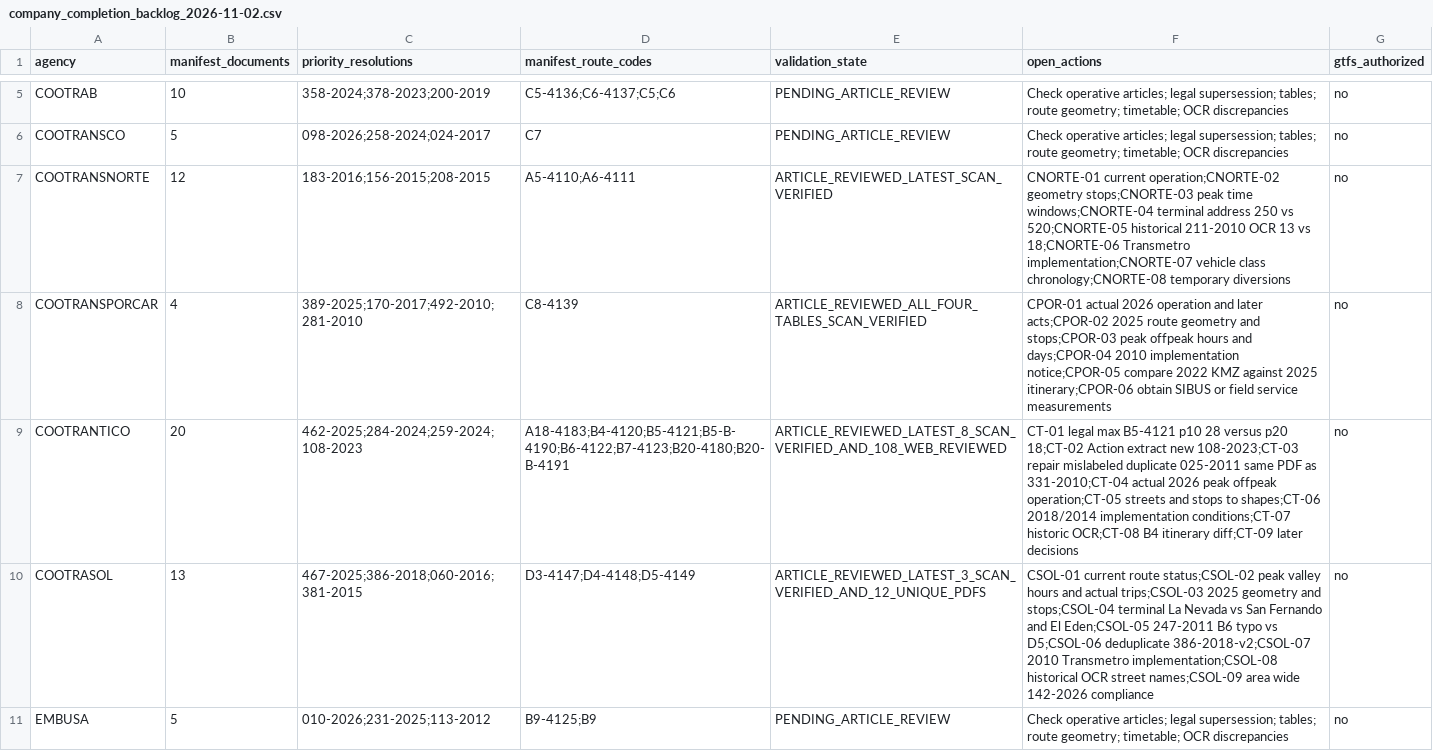
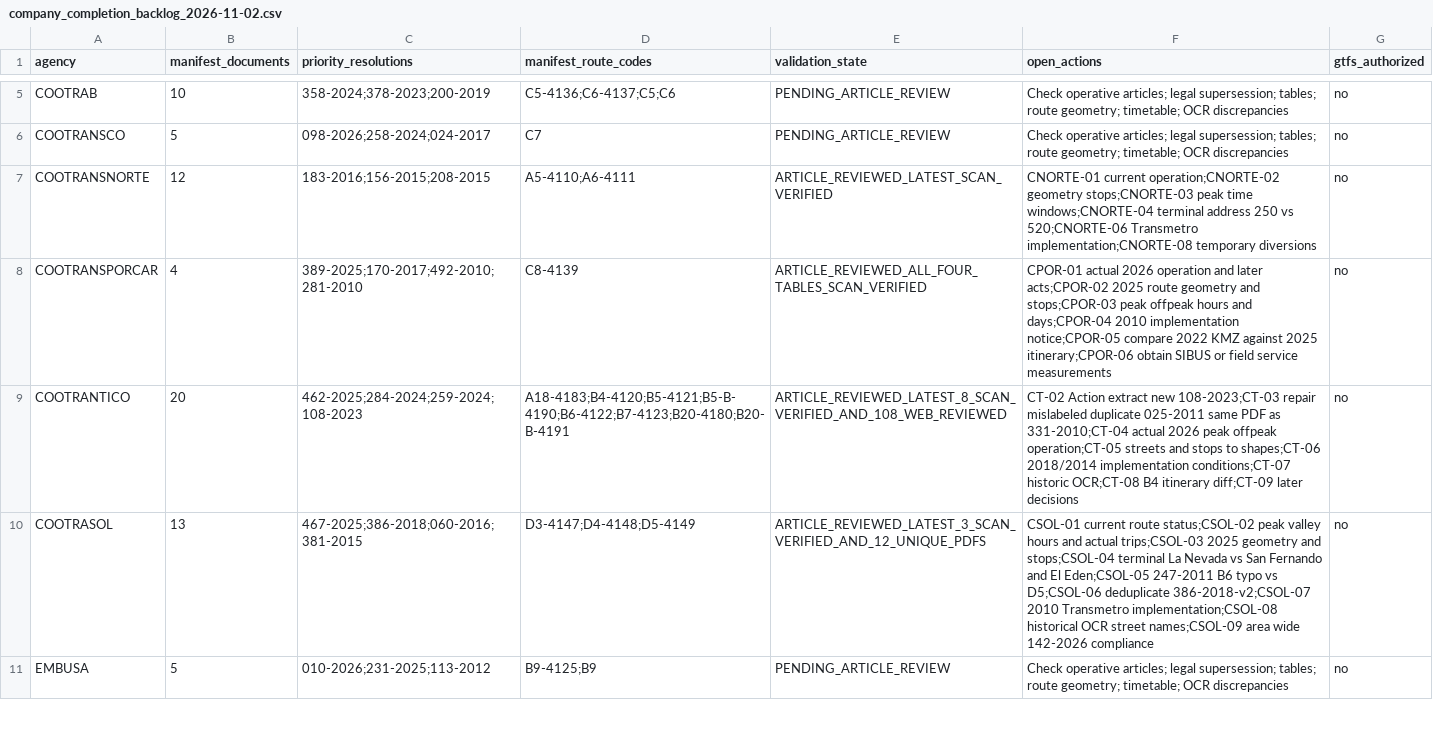
Before and after one commit to ColombiaTransit/gtfs-barranquilla-urbanas, a CSV file: sources/amb/company_completion_backlog_2026-11-02.csv, drawn as a sheet; only a part is shown, gaps mark what is left out.

Commit message:
scope: remove fleet-only legal questions from active 23-operator GTFS backlog

```diff
--- a/sources/amb/company_completion_backlog_2026-11-02.csv
+++ b/sources/amb/company_completion_backlog_2026-11-02.csv
@@ -6,5 +6,5 @@ COOTRAB,10,"358-2024;378-2023;200-2019","C5-4136;C6-4137;C5;C6",PENDING_ARTICLE_
 COOTRANSCO,5,"098-2026;258-2024;024-2017","C7",PENDING_ARTICLE_REVIEW,Check operative articles; legal supersession; tables; route geometry; timetable; OCR discrepancies,no
-COOTRANSNORTE,12,"183-2016;156-2015;208-2015","A5-4110;A6-4111",ARTICLE_REVIEWED_LATEST_SCAN_VERIFIED,"CNORTE-01 current operation;CNORTE-02 geometry stops;CNORTE-03 peak time windows;CNORTE-04 terminal address 250 vs 520;CNORTE-05 historical 211-2010 OCR 13 vs 18;CNORTE-06 Transmetro implementation;CNORTE-07 vehicle class chronology;CNORTE-08 temporary diversions",no
+COOTRANSNORTE,12,"183-2016;156-2015;208-2015","A5-4110;A6-4111",ARTICLE_REVIEWED_LATEST_SCAN_VERIFIED,"CNORTE-01 current operation;CNORTE-02 geometry stops;CNORTE-03 peak time windows;CNORTE-04 terminal address 250 vs 520;CNORTE-06 Transmetro implementation;CNORTE-08 temporary diversions",no
 COOTRANSPORCAR,4,"389-2025;170-2017;492-2010;281-2010","C8-4139",ARTICLE_REVIEWED_ALL_FOUR_TABLES_SCAN_VERIFIED,"CPOR-01 actual 2026 operation and later acts;CPOR-02 2025 route geometry and stops;CPOR-03 peak offpeak hours and days;CPOR-04 2010 implementation notice;CPOR-05 compare 2022 KMZ against 2025 itinerary;CPOR-06 obtain SIBUS or field service measurements",no
-COOTRANTICO,20,"462-2025;284-2024;259-2024;108-2023","A18-4183;B4-4120;B5-4121;B5-B-4190;B6-4122;B7-4123;B20-4180;B20-B-4191",ARTICLE_REVIEWED_LATEST_8_SCAN_VERIFIED_AND_108_WEB_REVIEWED,"CT-01 legal max B5-4121 p10 28 versus p20 18;CT-02 Action extract new 108-2023;CT-03 repair mislabeled duplicate 025-2011 same PDF as 331-2010;CT-04 actual 2026 peak offpeak operation;CT-05 streets and stops to shapes;CT-06 2018/2014 implementation conditions;CT-07 historic OCR;CT-08 B4 itinerary diff;CT-09 later decisions",no
+COOTRANTICO,20,"462-2025;284-2024;259-2024;108-2023","A18-4183;B4-4120;B5-4121;B5-B-4190;B6-4122;B7-4123;B20-4180;B20-B-4191",ARTICLE_REVIEWED_LATEST_8_SCAN_VERIFIED_AND_108_WEB_REVIEWED,"CT-02 Action extract new 108-2023;CT-03 repair mislabeled duplicate 025-2011 same PDF as 331-2010;CT-04 actual 2026 peak offpeak operation;CT-05 streets and stops to shapes;CT-06 2018/2014 implementation conditions;CT-07 historic OCR;CT-08 B4 itinerary diff;CT-09 later decisions",no
 COOTRASOL,13,"467-2025;386-2018;060-2016;381-2015","D3-4147;D4-4148;D5-4149",ARTICLE_REVIEWED_LATEST_3_SCAN_VERIFIED_AND_12_UNIQUE_PDFS,"CSOL-01 current route status;CSOL-02 peak valley hours and actual trips;CSOL-03 2025 geometry and stops;CSOL-04 terminal La Nevada vs San Fernando and El Eden;CSOL-05 247-2011 B6 typo vs D5;CSOL-06 deduplicate 386-2018-v2;CSOL-07 2010 Transmetro implementation;CSOL-08 historical OCR street names;CSOL-09 area wide 142-2026 compliance",no
```
